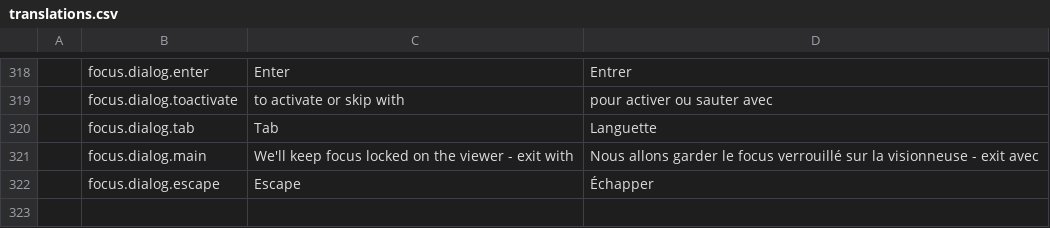
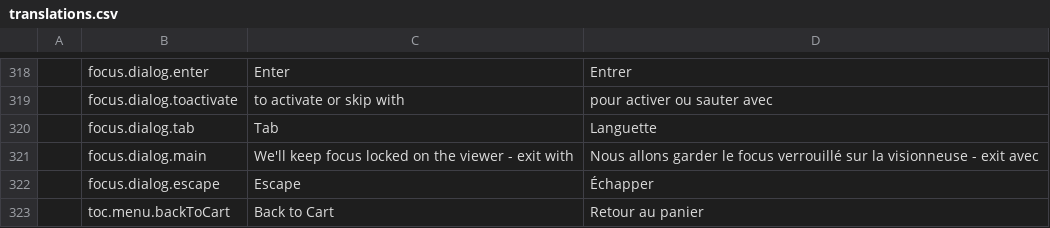
Before and after one commit to fgpv-vpgf/fgpv-vpgf, a CSV file: src/locales/translations.csv, drawn as a sheet; only a part is shown, gaps mark what is left out; the diff names each change by its address in the sheet, - before the commit and + after, or states it on an @@ line.

Commit message:
feat(ui): Plugin support for menu items
Added working demo to index-fgp-en.html with back to cart functionality

Closes #1438

```diff
--- a/src/locales/translations.csv
+++ b/src/locales/translations.csv
+row 323:  | toc.menu.backToCart | Back to Cart | Retour au panier
```
Also changed, not shown: 6 other files.
